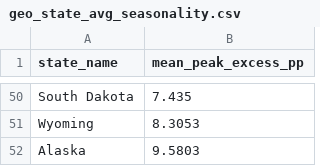
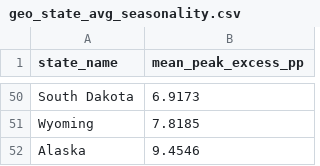
Before and after one commit to dismalscientist86/Seasonal_work, a CSV file: output/tables/geo_state_avg_seasonality.csv, drawn as a sheet; only a part is shown, gaps mark what is left out; the diff covers the shown part only; the diff names each change by its address in the sheet, - before the commit and + after, or states it on an @@ line.

```diff
--- a/output/tables/geo_state_avg_seasonality.csv
+++ b/output/tables/geo_state_avg_seasonality.csv
-B50 (mean_peak_excess_pp): 7.435
+B50 (mean_peak_excess_pp): 6.9173
-B51 (mean_peak_excess_pp): 8.3053
+B51 (mean_peak_excess_pp): 7.8185
-B52 (mean_peak_excess_pp): 9.5803
+B52 (mean_peak_excess_pp): 9.4546
```
Also changed, not shown: 20 added rows, 20 removed rows and 27 edited cells elsewhere in this file, output/tables/geo_state_sector_peak_excess.csv, 15 other files.
